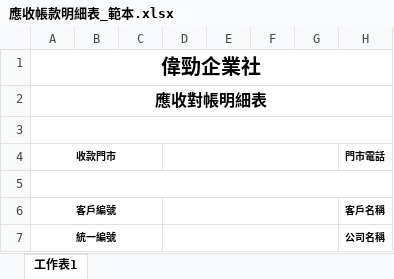
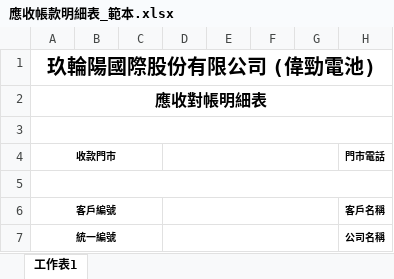
Before and after one commit to Elu1919/pos-hq-query, an Excel workbook: public/form/應收帳款明細表_範本.xlsx, sheet 工作表1, drawn as a sheet; only a part is shown; values as stored, in another font and other column widths than the file's, no borders; the diff names each change by its address in the sheet, - before the commit and + after, or states it on an @@ line.

```diff
--- a/public/form/應收帳款明細表_範本.xlsx (sheet 工作表1)
+++ b/public/form/應收帳款明細表_範本.xlsx (sheet 工作表1)
-A1 (收款門市): 偉勁企業社
+A1 (收款門市): 玖輪陽國際股份有限公司 (偉勁電池)
```
Also changed, not shown: 4 other files.
